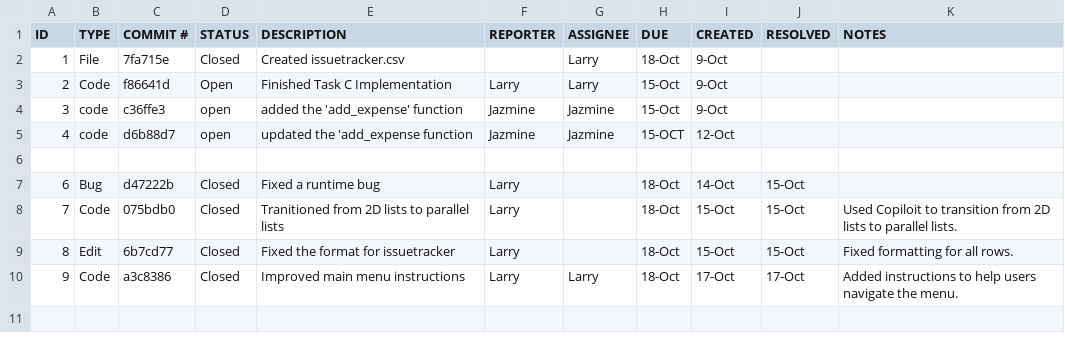
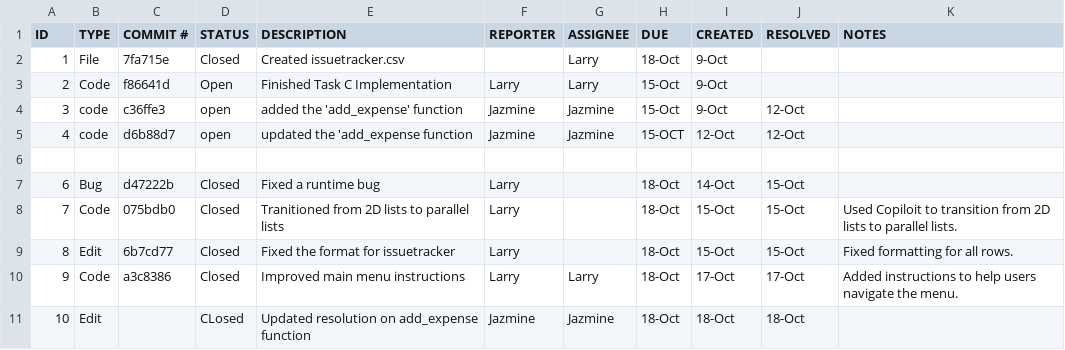
Before and after one commit to LarryMarin/ET574-D-Project1_Expense_Splitter-GroupE, a CSV file: issuetracker.csv, drawn as a sheet.

Commit message:
Updated the status of two open items to resolved.

```diff
--- a/issuetracker.csv
+++ b/issuetracker.csv
@@ -3,4 +3,4 @@ ID,TYPE,COMMIT #,STATUS,DESCRIPTION,REPORTER,ASSIGNEE,DUE,CREATED,RESOLVED,NOTES
 2,Code,f86641d,Open,Finished Task C Implementation,Larry,Larry,15-Oct,9-Oct,,
-3,code,c36ffe3,open,added the 'add_expense' function,Jazmine,Jazmine,15-Oct,9-Oct,,
-4,code,d6b88d7,open,updated the 'add_expense function,Jazmine,Jazmine,15-OCT,12-Oct,,
+3,code,c36ffe3,open,added the 'add_expense' function,Jazmine,Jazmine,15-Oct,9-Oct,12-Oct,
+4,code,d6b88d7,open,updated the 'add_expense function,Jazmine,Jazmine,15-OCT,12-Oct,12-Oct,
 
@@ -10 +10,2 @@ ID,TYPE,COMMIT #,STATUS,DESCRIPTION,REPORTER,ASSIGNEE,DUE,CREATED,RESOLVED,NOTES
 9,Code,a3c8386,Closed,Improved main menu instructions,Larry,Larry,18-Oct,17-Oct,17-Oct,Added instructions to help users navigate the menu.
+10,Edit, ,CLosed, Updated resolution on add_expense function, Jazmine, Jazmine, 18-Oct, 18-Oct, 18-Oct
```
